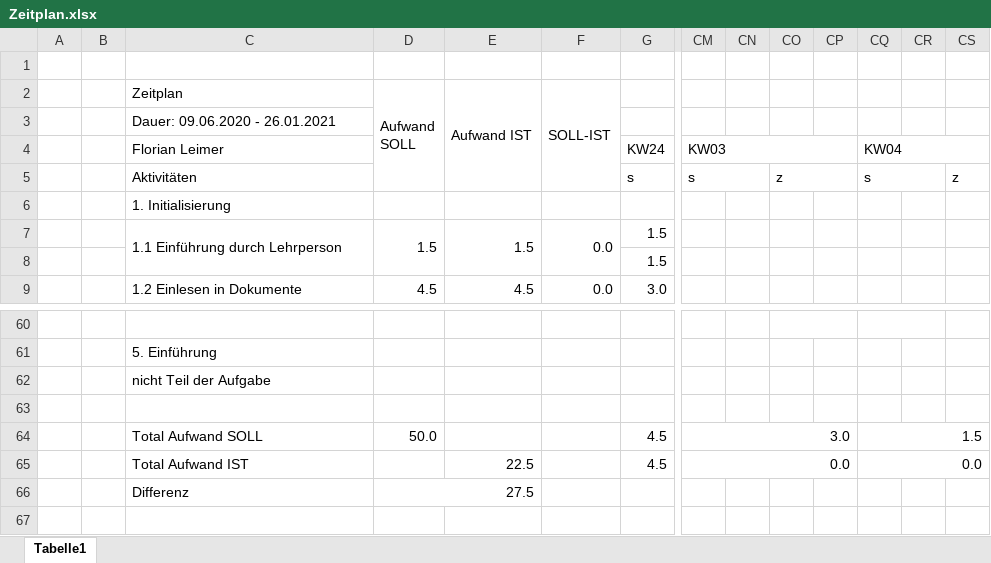
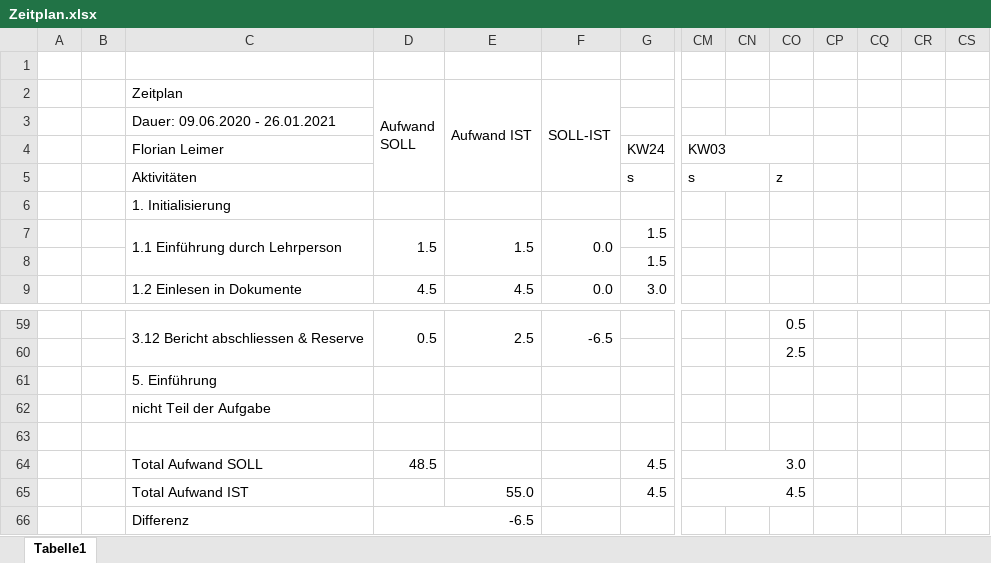
Before and after one commit to florianleimer/IPA-Testlauf, an Excel workbook: _Dokumente/Zeitplan.xlsx, sheet Tabelle1, drawn as a sheet; only a part is shown, gaps mark what is left out; values as stored, in another font and other column widths than the file's, no cell formats; removed rows and columns are numbered as before the commit, all else as after; rows hold the shown columns only; the diff covers the shown part only; the diff names each change by its address in the sheet, - before the commit and + after, or states it on an @@ line.

```diff
--- a/_Dokumente/Zeitplan.xlsx (sheet Tabelle1)
+++ b/_Dokumente/Zeitplan.xlsx (sheet Tabelle1)
-CM4:CP4 merged
+CM4:CO4 merged
-CQ4: KW04
+CQ4: (empty)
-CQ4:CS4 merged
-CO5:CP5 merged
-CQ5: s
+CQ5: (empty)
-CQ5:CR5 merged
-CS5: z
+CS5: (empty)
-row 59: (empty)
+row 59:  |  | 3.12 Bericht abschliessen & Reserve | 0.5 | 2.5 | -6.5 |  |  |  | 0.5
+C59:C60 merged
+D59:D60 merged
+E59:E60 merged
+F59:F60 merged
-CO60:CP60 merged
-CQ60:CR60 merged
+row 60:  |  |  |  |  |  |  |  |  | 2.5
-D64 (Aufwand SOLL): 50.0
+D64 (Aufwand SOLL): 48.5
-CM64:CP64 merged
+CM64:CO64 merged
-CQ64: 1.5
+CQ64: (empty)
-CQ64:CS64 merged
-row 65:  |  | Total Aufwand IST |  | 22.5 |  | 4.5 | 0.0 |  |  |  | 0.0
-row 66:  |  | Differenz | 27.5
+row 65:  |  | Total Aufwand IST |  | 55.0 |  | 4.5 | 4.5
+row 66:  |  | Differenz | -6.5
```
Also changed, not shown: 1 removed row, 67 edited cells and merged cells elsewhere in this sheet, cell formats, formulas that keep their value.
